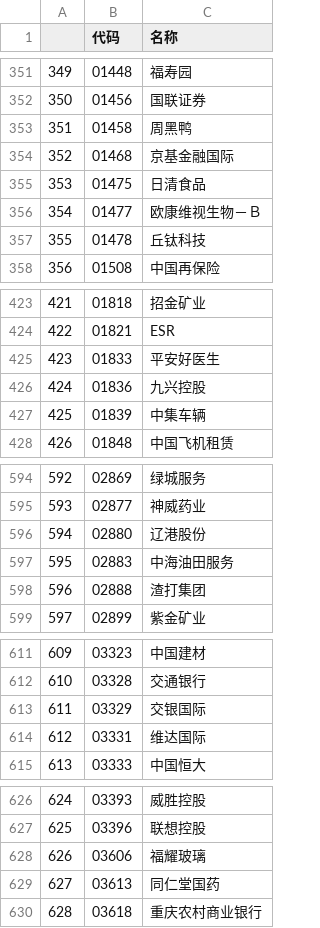
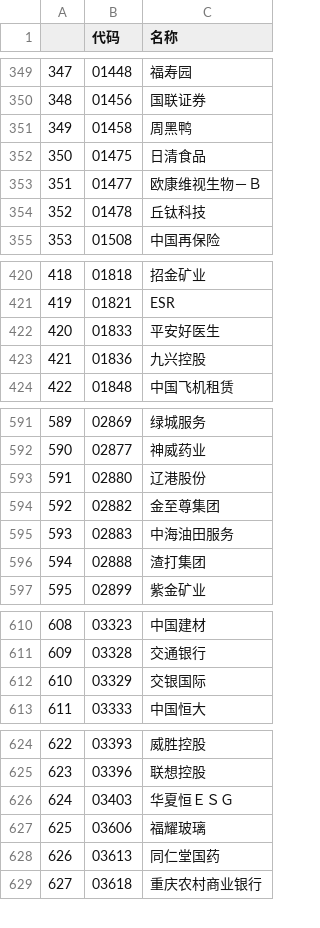
Before and after one commit to nessessary/autoxd, a CSV file: autoxd/datas/tdx_gan_codes.csv, drawn as a sheet; only a part is shown, gaps mark what is left out; removed rows and columns are numbered as before the commit, all else as after; the diff covers the shown part only; the diff names each change by its address in the sheet, - before the commit and + after, or states it on an @@ line.

```diff
--- a/autoxd/datas/tdx_gan_codes.csv
+++ b/autoxd/datas/tdx_gan_codes.csv
@@ column A renumbered between rows 271 and 787 @@
-row 354: 352 | 01468 | 京基金融国际
-row 427: 425 | 01839 | 中集车辆
+row 594: 592 | 02882 | 金至尊集团
-row 614: 612 | 03331 | 维达国际
+row 626: 624 | 03403 | 华夏恒ＥＳＧ
```
Also changed, not shown: 10 added rows, 4 removed rows, 2 moved rows and 6 edited cells elsewhere in this file, autoxd/datas/tdx_beizhen_codes.csv, autoxd/datas/tdx_codes.csv, 4 other files.
